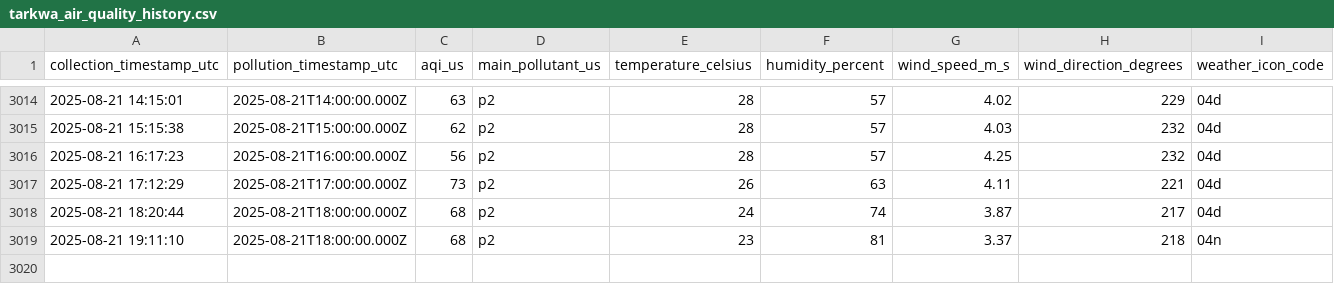
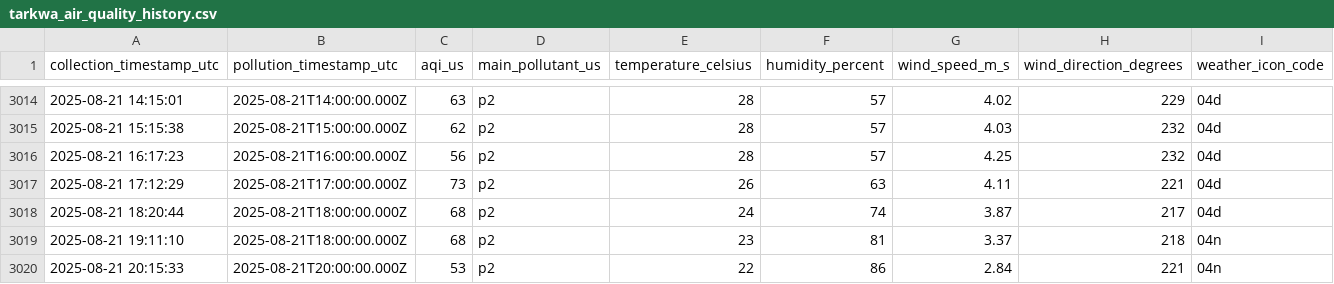
Before and after one commit to WilliamAsante/IQ-AIR, a CSV file: tarkwa_air_quality_history.csv, drawn as a sheet; only a part is shown, gaps mark what is left out.

Commit message:
Automated data collection

```diff
--- a/tarkwa_air_quality_history.csv
+++ b/tarkwa_air_quality_history.csv
@@ -3019 +3019,2 @@ collection_timestamp_utc,pollution_timestamp_utc,aqi_us,main_pollutant_us,temper
 2025-08-21 19:11:10,2025-08-21T18:00:00.000Z,68,p2,23,81,3.37,218,04n
+2025-08-21 20:15:33,2025-08-21T20:00:00.000Z,53,p2,22,86,2.84,221,04n
```
